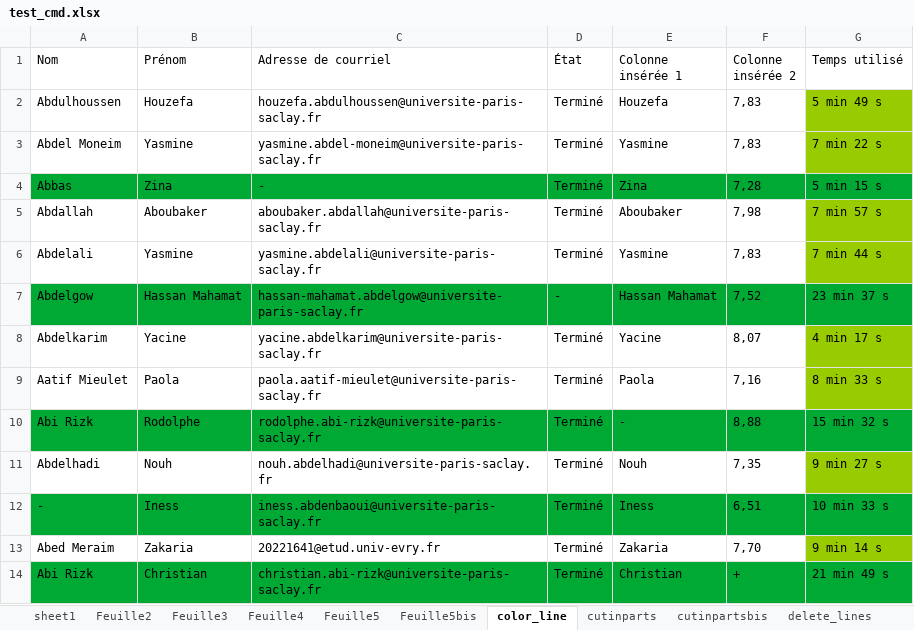
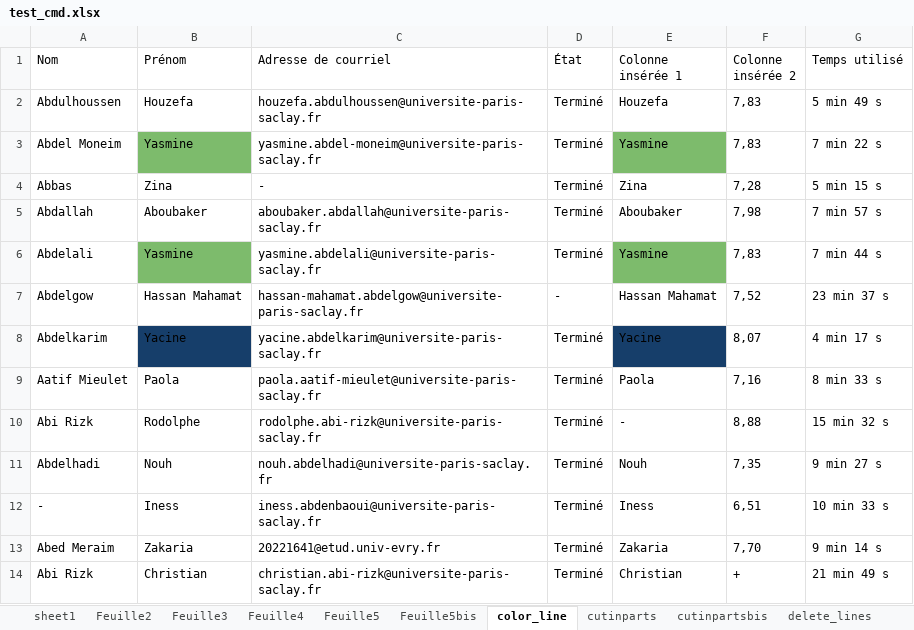
Before and after one commit to tonyfevrier/xlspython, an Excel workbook: fichiers_xls/test_cmd.xlsx, sheet color_line, drawn as a sheet; values as stored, in another font and other column widths than the file's, no borders; charts and pictures not drawn; the diff names each change by its address in the sheet, - before the commit and + after, or states it on an @@ line.

```diff
--- a/fichiers_xls/test_cmd.xlsx (sheet color_line)
+++ b/fichiers_xls/test_cmd.xlsx (sheet color_line)
-G2:G3 fill: #99CC00
+G2:G3 fill: none
-B3 fill: none
+B3 fill: #7DBB6C
-E3 fill: none
+E3 fill: #7DBB6C
-A4:G4 fill: #00A933
+A4:G4 fill: none
-G5:G6 fill: #99CC00
+G5:G6 fill: none
-B6 fill: none
+B6 fill: #7DBB6C
-E6 fill: none
+E6 fill: #7DBB6C
-A7:G7 fill: #00A933
+A7:G7 fill: none
-B8 fill: none
+B8 fill: #163E6A
-E8 fill: none
+E8 fill: #163E6A
-G8:G9 fill: #99CC00
+G8:G9 fill: none
-A10:G10 fill: #00A933
+A10:G10 fill: none
-G11 fill: #99CC00
+G11 fill: none
-A12:G12 fill: #00A933
+A12:G12 fill: none
-G13 fill: #99CC00
+G13 fill: none
-A14:G14 fill: #00A933
+A14:G14 fill: none
```
Also changed, not shown: sheet Feuille2, sheet delete_lines_bis, formulas that keep their value, charts or pictures, fichiers_xls/test.xlsx, fichiers_xls/test_column_set_answer.xlsx, 15 other files.
